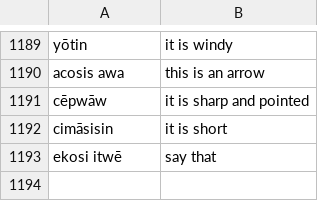
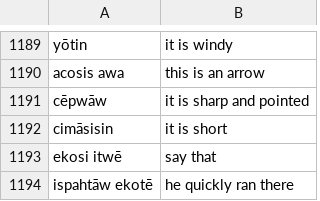
Before and after one commit to Hend-Khaled-Aly/AI-for-Indigenous-Language-Revitalization-in-Canada, a CSV file: data/cleaned/cree_english_text_only.csv, drawn as a sheet; only a part is shown, gaps mark what is left out; the diff names each change by its address in the sheet, - before the commit and + after, or states it on an @@ line.

Commit message:
🔄 Update data/cleaned/cree_english_text_only.csv - 2025-07-04 19:07:53

```diff
--- a/data/cleaned/cree_english_text_only.csv
+++ b/data/cleaned/cree_english_text_only.csv
+row 1194: ispahtāw ekotē | he quickly ran there
```
